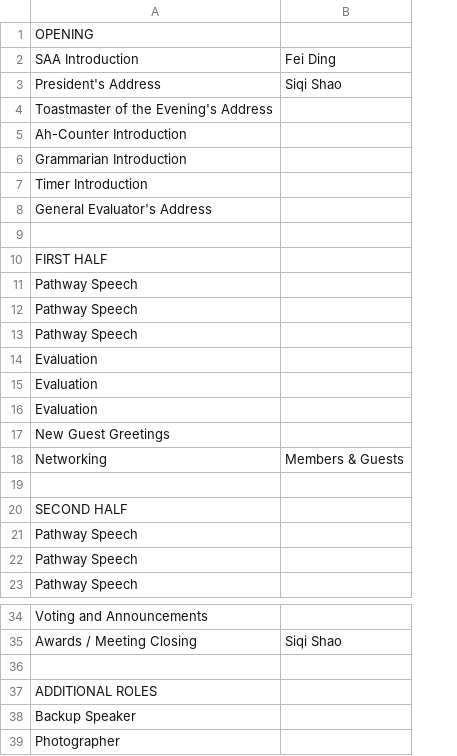
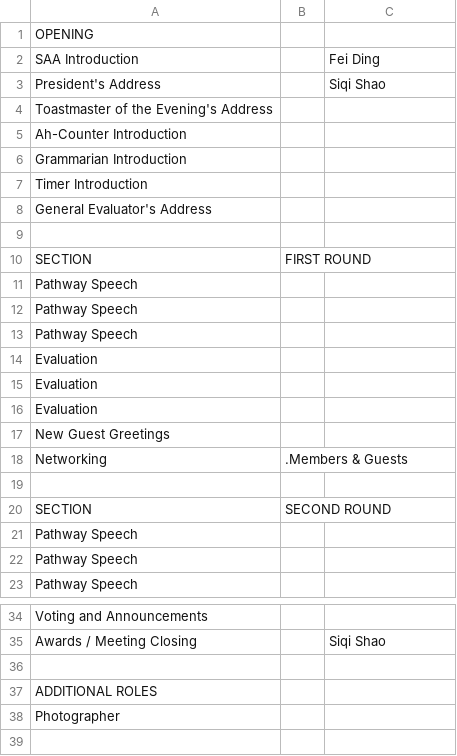
Before and after one commit to innoeduke/vpemaster, a CSV file: app/static/mtg_templates/speech_marathon.csv, drawn as a sheet; only a part is shown, gaps mark what is left out; removed rows and columns are numbered as before the commit, all else as after; the diff names each change by its address in the sheet, - before the commit and + after, or states it on an @@ line.

```diff
--- a/app/static/mtg_templates/speech_marathon.csv
+++ b/app/static/mtg_templates/speech_marathon.csv
+column B, rows 10-20: FIRST ROUND |  |  |  |  |  |  |  | .Members & Guests |  | SECOND ROUND
-A10: FIRST HALF
+A10: SECTION
-C18: Members & Guests
+C18: (empty)
-A20: SECOND HALF
+A20: SECTION
-row 38: Backup Speaker
```
Also changed, not shown: app/static/mtg_templates/club_election.csv, app/static/mtg_templates/debate.csv, 3 other files.
